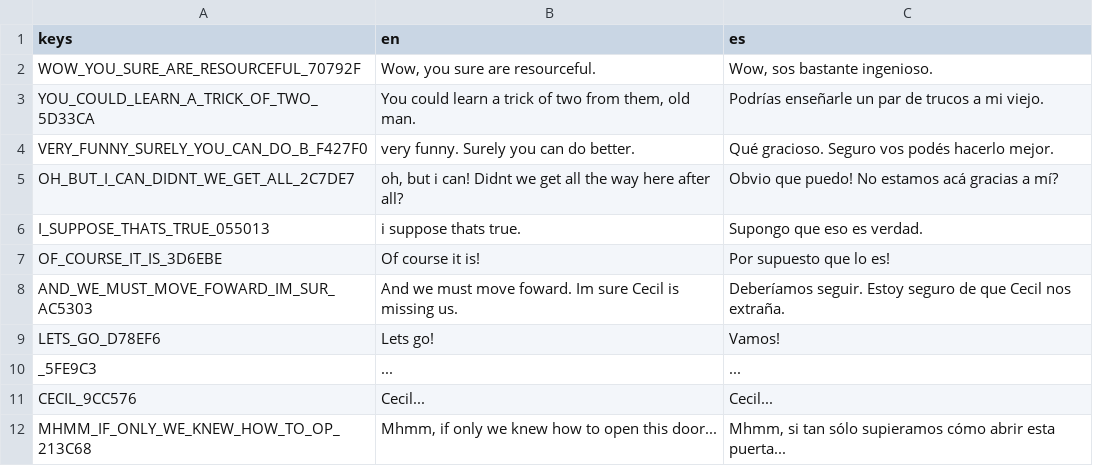
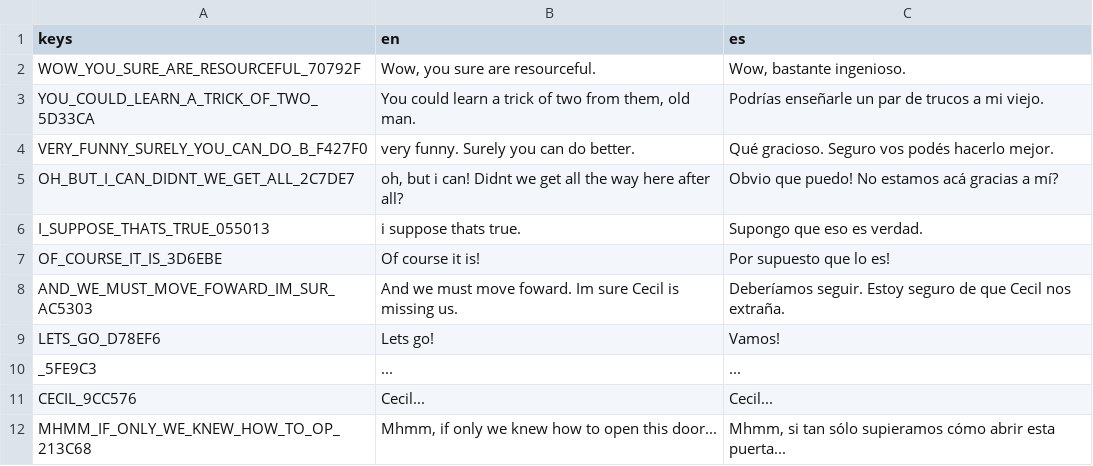
Before and after one commit to francosorbello/donde-mueren-los-peces-v-2, a CSV file: translations/dialogues/lvl_vs_n_room_2_thanks_for_helping.csv, drawn as a sheet.

Commit message:
fixed dialogue on room 2. added interactable dialogue on room 2

```diff
--- a/translations/dialogues/lvl_vs_n_room_2_thanks_for_helping.csv
+++ b/translations/dialogues/lvl_vs_n_room_2_thanks_for_helping.csv
@@ -1,3 +1,3 @@
 keys,en,es
-WOW_YOU_SURE_ARE_RESOURCEFUL_70792F,"Wow, you sure are resourceful.","Wow, sos bastante ingenioso."
+WOW_YOU_SURE_ARE_RESOURCEFUL_70792F,"Wow, you sure are resourceful.","Wow, bastante ingenioso."
 YOU_COULD_LEARN_A_TRICK_OF_TWO_5D33CA,"You could learn a trick of two from them, old man.",Podrías enseñarle un par de trucos a mi viejo.
```
Also changed, not shown: 6 other files.
